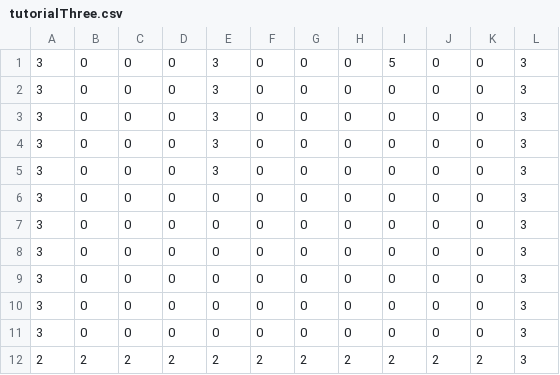
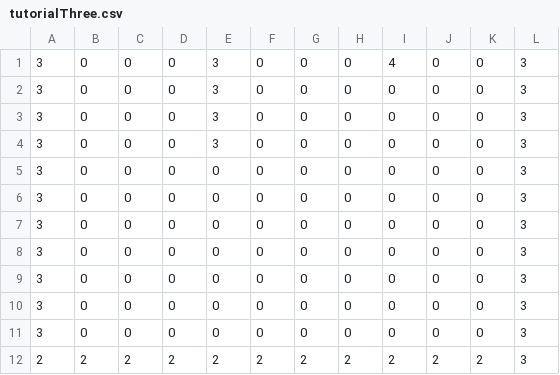
Before and after one commit to SMARTYBOY80/College-Game, a CSV file: levels/tutorialThree.csv, drawn as a sheet.

```diff
--- a/levels/tutorialThree.csv
+++ b/levels/tutorialThree.csv
@@ -1,2 +1,2 @@
-3,0,0,0,3,0,0,0,5,0,0,3
+3,0,0,0,3,0,0,0,4,0,0,3
 3,0,0,0,3,0,0,0,0,0,0,3
@@ -4,3 +4,3 @@
 3,0,0,0,3,0,0,0,0,0,0,3
-3,0,0,0,3,0,0,0,0,0,0,3
+3,0,0,0,0,0,0,0,0,0,0,3
 3,0,0,0,0,0,0,0,0,0,0,3
```
Also changed, not shown: levels/tutorialOne.csv, levels/tutorialTwo.csv, 1 other file.
